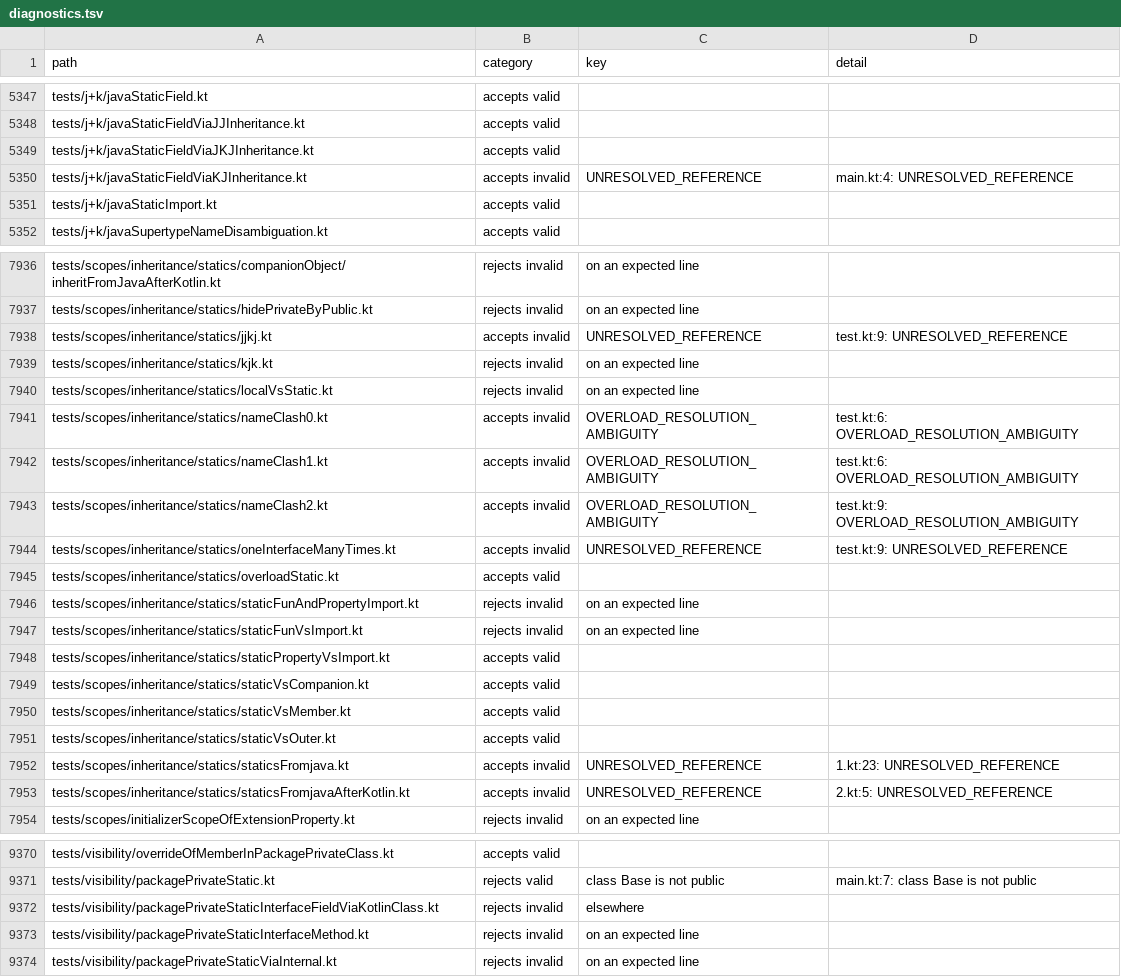
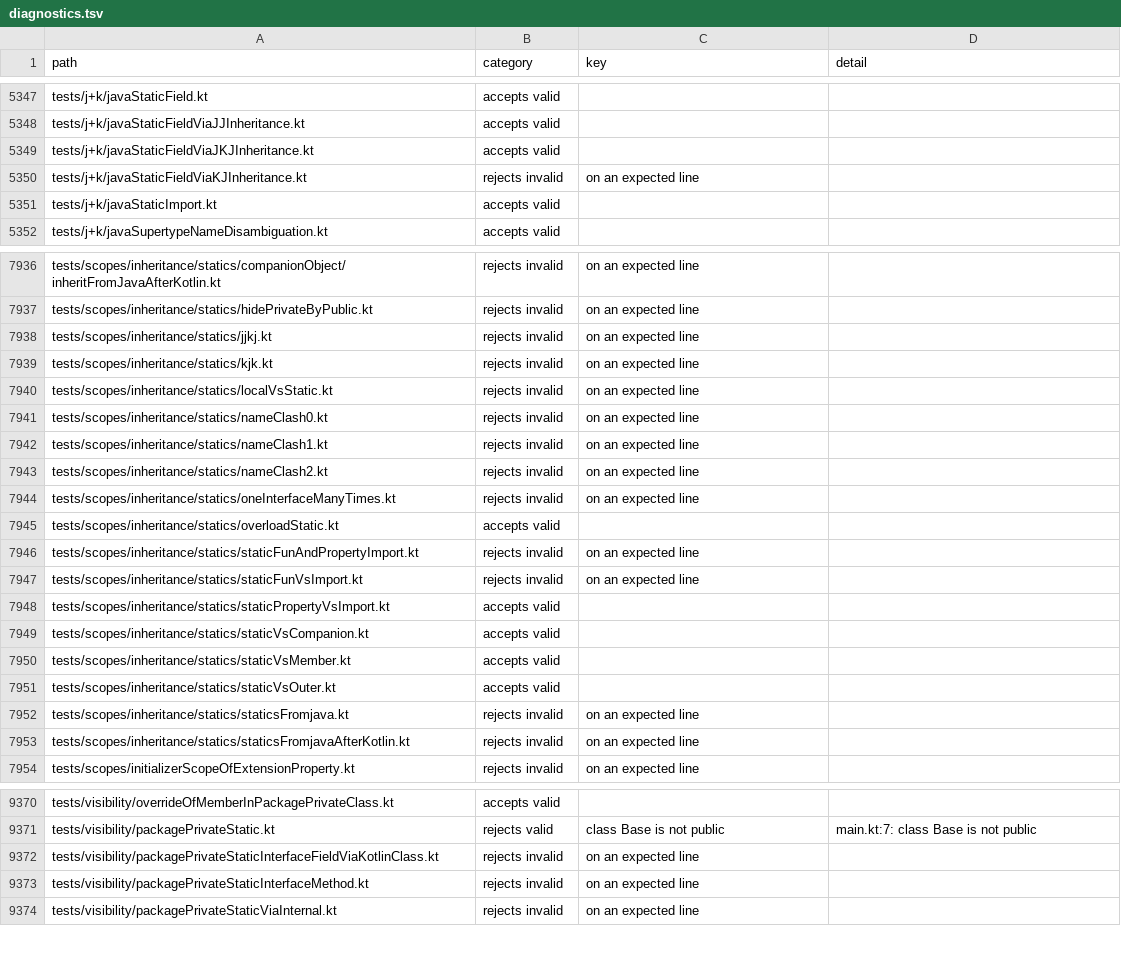
Before and after one commit to barteo/kotlin-compiler-go, a TSV file: bench/results/diagnostics.tsv, drawn as a sheet; only a part is shown, gaps mark what is left out.

```diff
--- a/bench/results/diagnostics.tsv
+++ b/bench/results/diagnostics.tsv
@@ -5349,3 +5349,3 @@ tests/j+k/javaStaticFieldViaJJInheritance.kt	accepts valid
 tests/j+k/javaStaticFieldViaJKJInheritance.kt	accepts valid		
-tests/j+k/javaStaticFieldViaKJInheritance.kt	accepts invalid	UNRESOLVED_REFERENCE	main.kt:4: UNRESOLVED_REFERENCE
+tests/j+k/javaStaticFieldViaKJInheritance.kt	rejects invalid	on an expected line	
 tests/j+k/javaStaticImport.kt	accepts valid		
@@ -7937,9 +7937,9 @@ tests/scopes/inheritance/statics/companionObject/inheritFromJavaAfterKotlin.kt	r
 tests/scopes/inheritance/statics/hidePrivateByPublic.kt	rejects invalid	on an expected line	
-tests/scopes/inheritance/statics/jjkj.kt	accepts invalid	UNRESOLVED_REFERENCE	test.kt:9: UNRESOLVED_REFERENCE
+tests/scopes/inheritance/statics/jjkj.kt	rejects invalid	on an expected line	
 tests/scopes/inheritance/statics/kjk.kt	rejects invalid	on an expected line	
 tests/scopes/inheritance/statics/localVsStatic.kt	rejects invalid	on an expected line	
-tests/scopes/inheritance/statics/nameClash0.kt	accepts invalid	OVERLOAD_RESOLUTION_AMBIGUITY	test.kt:6: OVERLOAD_RESOLUTION_AMBIGUITY
-tests/scopes/inheritance/statics/nameClash1.kt	accepts invalid	OVERLOAD_RESOLUTION_AMBIGUITY	test.kt:6: OVERLOAD_RESOLUTION_AMBIGUITY
-tests/scopes/inheritance/statics/nameClash2.kt	accepts invalid	OVERLOAD_RESOLUTION_AMBIGUITY	test.kt:9: OVERLOAD_RESOLUTION_AMBIGUITY
-tests/scopes/inheritance/statics/oneInterfaceManyTimes.kt	accepts invalid	UNRESOLVED_REFERENCE	test.kt:9: UNRESOLVED_REFERENCE
+tests/scopes/inheritance/statics/nameClash0.kt	rejects invalid	on an expected line	
+tests/scopes/inheritance/statics/nameClash1.kt	rejects invalid	on an expected line	
+tests/scopes/inheritance/statics/nameClash2.kt	rejects invalid	on an expected line	
+tests/scopes/inheritance/statics/oneInterfaceManyTimes.kt	rejects invalid	on an expected line	
 tests/scopes/inheritance/statics/overloadStatic.kt	accepts valid		
@@ -7951,4 +7951,4 @@ tests/scopes/inheritance/statics/staticVsMember.kt	accepts valid
 tests/scopes/inheritance/statics/staticVsOuter.kt	accepts valid		
-tests/scopes/inheritance/statics/staticsFromjava.kt	accepts invalid	UNRESOLVED_REFERENCE	1.kt:23: UNRESOLVED_REFERENCE
-tests/scopes/inheritance/statics/staticsFromjavaAfterKotlin.kt	accepts invalid	UNRESOLVED_REFERENCE	2.kt:5: UNRESOLVED_REFERENCE
+tests/scopes/inheritance/statics/staticsFromjava.kt	rejects invalid	on an expected line	
+tests/scopes/inheritance/statics/staticsFromjavaAfterKotlin.kt	rejects invalid	on an expected line	
 tests/scopes/initializerScopeOfExtensionProperty.kt	rejects invalid	on an expected line	
@@ -9371,3 +9371,3 @@ tests/visibility/overrideOfMemberInPackagePrivateClass.kt	accepts valid
 tests/visibility/packagePrivateStatic.kt	rejects valid	class Base is not public	main.kt:7: class Base is not public
-tests/visibility/packagePrivateStaticInterfaceFieldViaKotlinClass.kt	rejects invalid	elsewhere	
+tests/visibility/packagePrivateStaticInterfaceFieldViaKotlinClass.kt	rejects invalid	on an expected line	
 tests/visibility/packagePrivateStaticInterfaceMethod.kt	rejects invalid	on an expected line	
```
Also changed, not shown: 12 other files.
